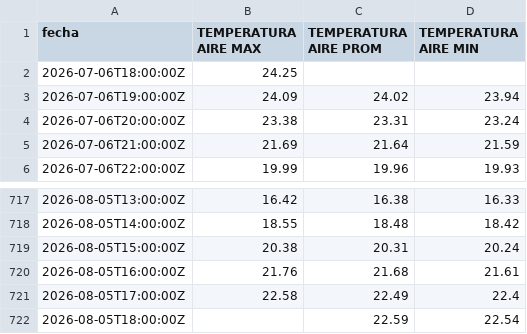
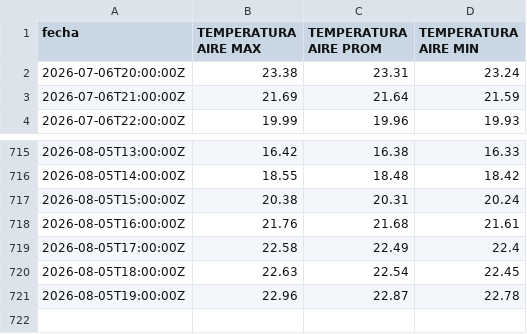
Before and after one commit to ccardenas93/weather_forecast, a CSV file: merged_data_export.csv, drawn as a sheet; only a part is shown, gaps mark what is left out.

```diff
--- a/merged_data_export.csv
+++ b/merged_data_export.csv
@@ -1,4 +1,2 @@
 fecha,TEMPERATURA AIRE MAX,TEMPERATURA AIRE PROM,TEMPERATURA AIRE MIN
-2026-07-06T18:00:00Z,24.25,,
-2026-07-06T19:00:00Z,24.09,24.02,23.94
 2026-07-06T20:00:00Z,23.38,23.31,23.24
@@ -721,2 +719,3 @@ fecha,TEMPERATURA AIRE MAX,TEMPERATURA AIRE PROM,TEMPERATURA AIRE MIN
 2026-08-05T17:00:00Z,22.58,22.49,22.4
-2026-08-05T18:00:00Z,,22.59,22.54
+2026-08-05T18:00:00Z,22.63,22.54,22.45
+2026-08-05T19:00:00Z,22.96,22.87,22.78
```
Also changed, not shown: forecast_metrics.csv, forecast_output.csv, 5 other files.
